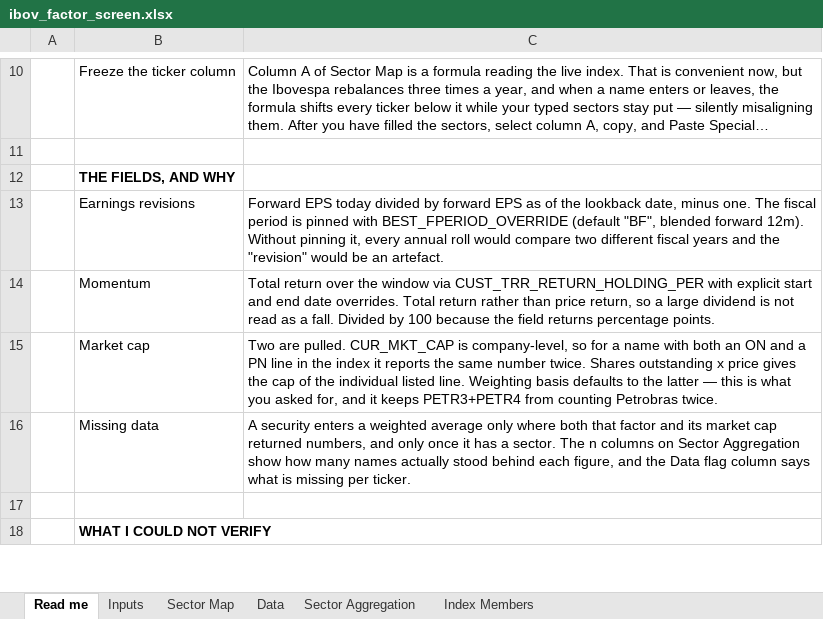
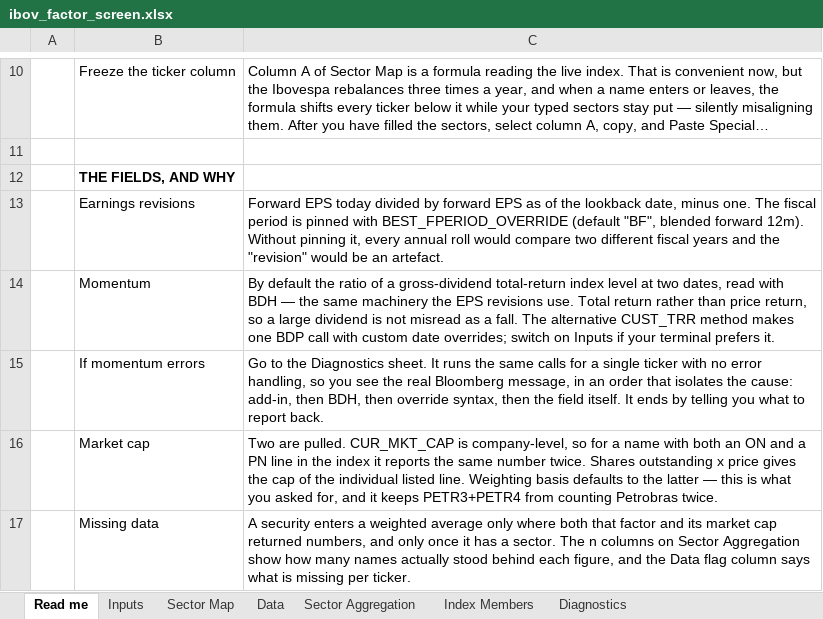
Before and after one commit to CaioLSouza/datasets, an Excel workbook: brazil/ibov_factor_screen/ibov_factor_screen.xlsx, sheet Read me, drawn as a sheet; only a part is shown, gaps mark what is left out; the shorter side is filled out with more unchanged rows; long unchanged cells end in …; values as stored, in another font and other column widths than the file's, no borders; the diff names each change by its address in the sheet, - before the commit and + after, or states it on an @@ line.

```diff
--- a/brazil/ibov_factor_screen/ibov_factor_screen.xlsx (sheet Read me)
+++ b/brazil/ibov_factor_screen/ibov_factor_screen.xlsx (sheet Read me)
+sheet tab: Diagnostics
-C14: Total return over the window via CUST_TRR_RETURN_HOLDING_PER with explicit start and end date overrides. Total return rather than price return, so a large dividend is not read as a fall. Divided by 100 because the field returns percentage points.
+C14: By default the ratio of a gross-dividend total-return index level at two dates, read with BDH — the same machinery the EPS revisions use. Total return rather than price return, so a large dividend is not misread as a fall. The alternative CUST_TRR method makes one BDP call with custom date overrides; switch on Inputs if your terminal prefers it.
+row 15:  | If momentum errors | Go to the Diagnostics sheet. It runs the same calls for a single ticker with no error handling, so you see the real Bloomberg message, in an order that isolates the cause: add-in, then BDH, then override syntax, then the field itself. It ends by telling you what to report back.
```
Also changed, not shown: sheet Data, sheet Sector Aggregation, sheet Inputs, hidden cells, 3 other files.
